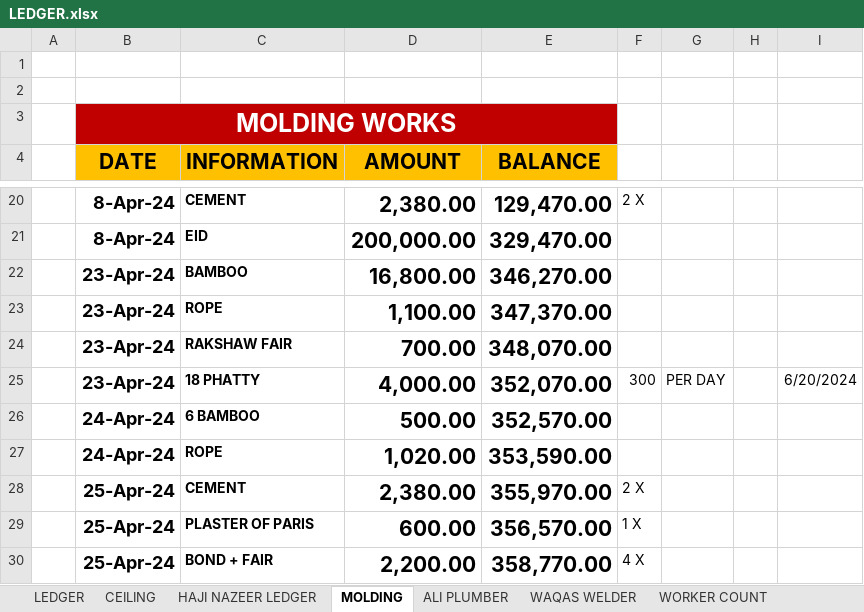
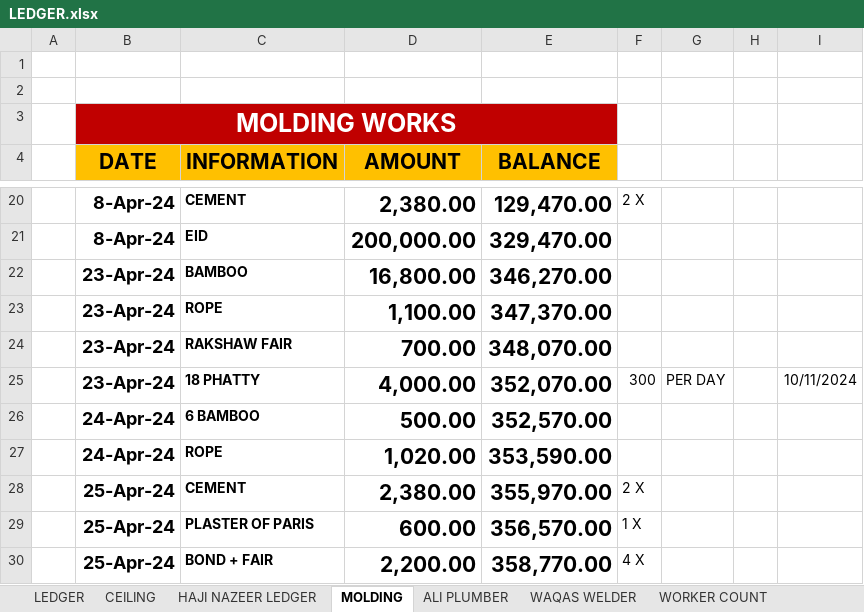
Before and after one commit to Mabbii/HouseContsructionLedger, an Excel workbook: LEDGER.xlsx, sheet MOLDING, drawn as a sheet; only a part is shown, gaps mark what is left out; values as stored, in another font and other column widths than the file's, no borders; the diff names each change by its address in the sheet, - before the commit and + after, or states it on an @@ line.

```diff
--- a/LEDGER.xlsx (sheet MOLDING)
+++ b/LEDGER.xlsx (sheet MOLDING)
-I25: 6/20/2024
+I25: 10/11/2024
```
Also changed, not shown: sheet LEDGER, sheet HAJI NAZEER LEDGER, sheet CEILING, LEDGER (Autosaved).xlsx.
